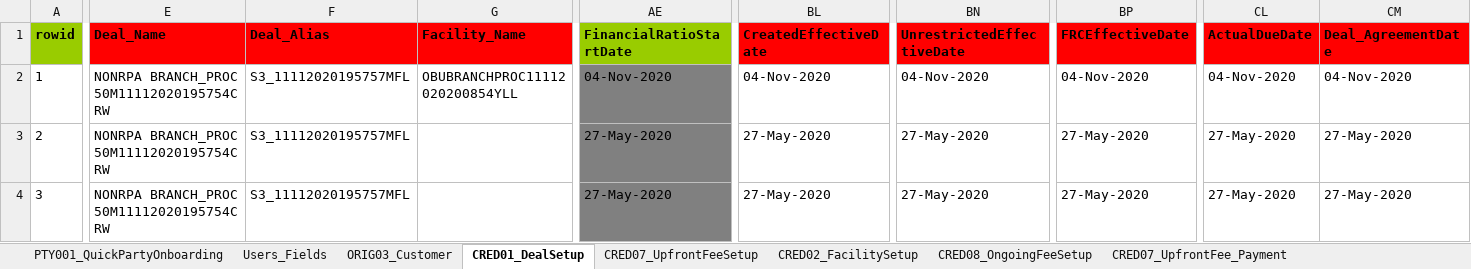
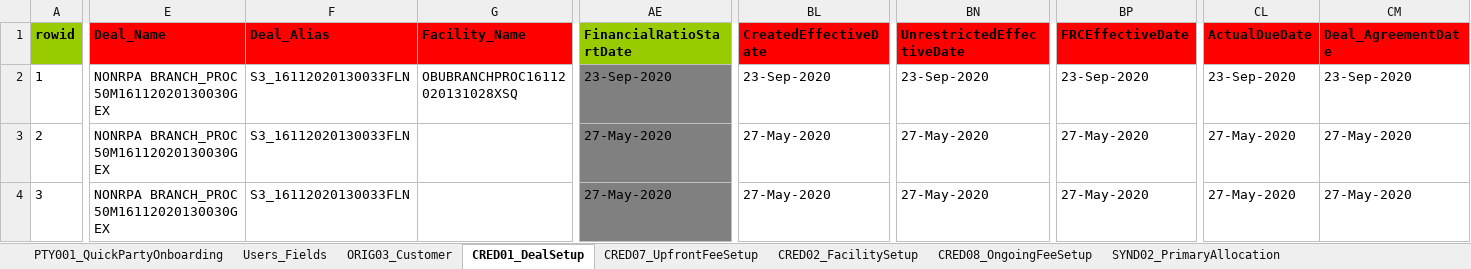
Before and after one commit to shirleenhong/automation-loan-application-cba, an Excel workbook: DataSet/LoanIQ_DataSet/EU_Entity/EVG_S3_EU_NonRPA_Branch_Proc.xlsx, sheet CRED01_DealSetup, drawn as a sheet; only a part is shown, gaps mark what is left out; values as stored, in another font and other column widths than the file's, no borders; the diff covers the shown part only; the diff names each change by its address in the sheet, - before the commit and + after, or states it on an @@ line.

```diff
--- a/DataSet/LoanIQ_DataSet/EU_Entity/EVG_S3_EU_NonRPA_Branch_Proc.xlsx (sheet CRED01_DealSetup)
+++ b/DataSet/LoanIQ_DataSet/EU_Entity/EVG_S3_EU_NonRPA_Branch_Proc.xlsx (sheet CRED01_DealSetup)
-E2:E4 (Deal_Name): NONRPA BRANCH_PROC 50M11112020195754CRW
+E2:E4 (Deal_Name): NONRPA BRANCH_PROC 50M16112020130030GEX
-F2:F4 (Deal_Alias): S3_11112020195757MFL
+F2:F4 (Deal_Alias): S3_16112020130033FLN
-G2 (Facility_Name): OBUBRANCHPROC11112020200854YLL
+G2 (Facility_Name): OBUBRANCHPROC16112020131028XSQ
-AE2 (FinancialRatioStartDate): 04-Nov-2020
+AE2 (FinancialRatioStartDate): 23-Sep-2020
-BL2 (CreatedEffectiveDate): 04-Nov-2020
+BL2 (CreatedEffectiveDate): 23-Sep-2020
-BN2 (UnrestrictedEffectiveDate): 04-Nov-2020
+BN2 (UnrestrictedEffectiveDate): 23-Sep-2020
-BP2 (FRCEffectiveDate): 04-Nov-2020
+BP2 (FRCEffectiveDate): 23-Sep-2020
-CL2 (ActualDueDate): 04-Nov-2020
+CL2 (ActualDueDate): 23-Sep-2020
-CM2 (Deal_AgreementDate): 04-Nov-2020
+CM2 (Deal_AgreementDate): 23-Sep-2020
```
Also changed, not shown: 1 edited cell elsewhere in this sheet, sheet CRED07_UpfrontFee_Payment, sheet SERV01_LoanDrawdown, sheet SERV08_ComprehensiveRepricing, sheet TRPO12_PortfolioSettledDisc, sheet CRED02_FacilitySetup, sheet SYND02_PrimaryAllocation, 5 more sheets, other sheet tabs, 6 other files.
